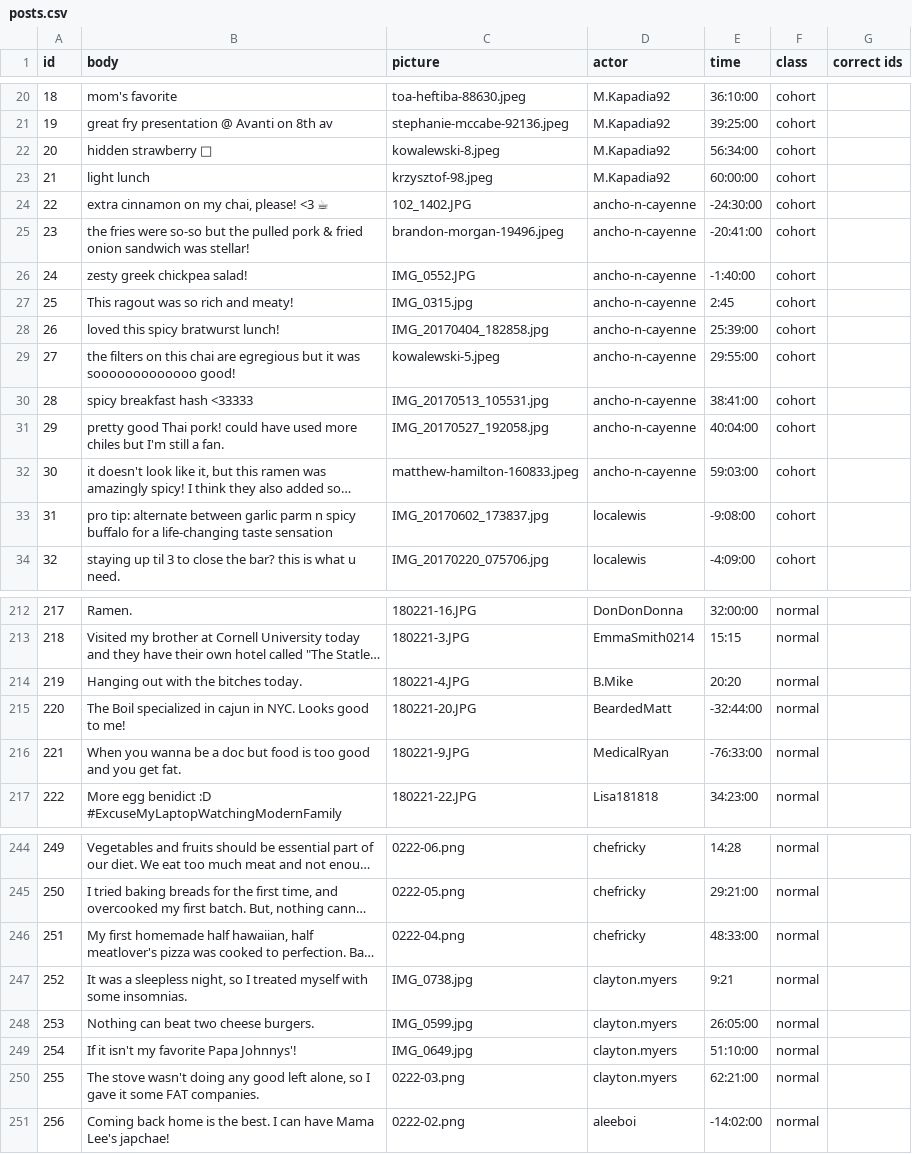
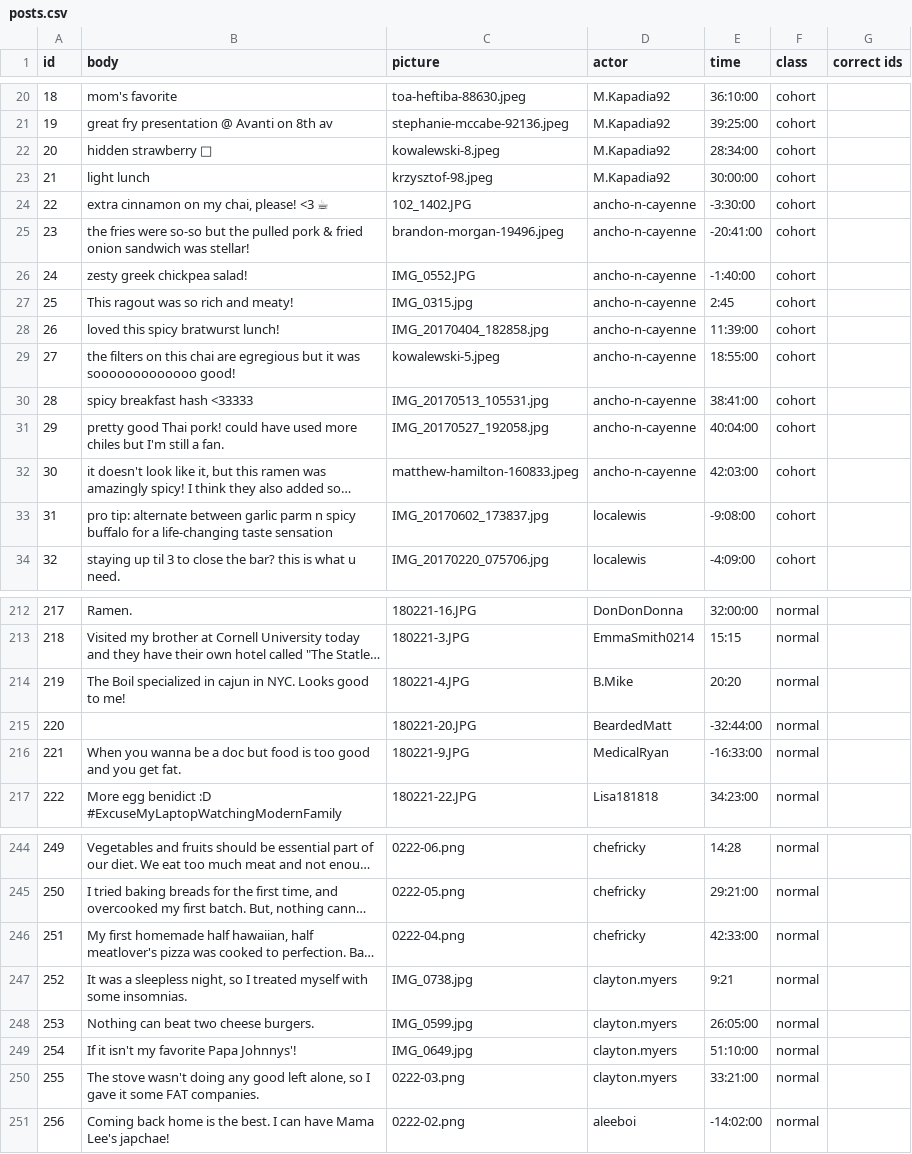
Before and after one commit to ZhilaAghajari/truman, a CSV file: input/posts.csv, drawn as a sheet; only a part is shown, gaps mark what is left out; long unchanged cells end in …; the diff covers the shown part only; the diff names each change by its address in the sheet, - before the commit and + after, or states it on an @@ line.

```diff
--- a/input/posts.csv
+++ b/input/posts.csv
-E22 (time): 56:34:00
+E22 (time): 28:34:00
-E23 (time): 60:00:00
+E23 (time): 30:00:00
-E24 (time): -24:30:00
+E24 (time): -3:30:00
-E28 (time): 25:39:00
+E28 (time): 11:39:00
-E29 (time): 29:55:00
+E29 (time): 18:55:00
-E32 (time): 59:03:00
+E32 (time): 42:03:00
-B214 (body): Hanging out with the bitches today.
+B214 (body): The Boil specialized in cajun in NYC. Looks good to me!
-B215 (body): The Boil specialized in cajun in NYC. Looks good to me!
+B215 (body): (empty)
-E216 (time): -76:33:00
+E216 (time): -16:33:00
-E246 (time): 48:33:00
+E246 (time): 42:33:00
-E250 (time): 62:21:00
+E250 (time): 33:21:00
```
Also changed, not shown: 30 added rows and 32 edited cells elsewhere in this file, input/replies.csv, 21 other files.
